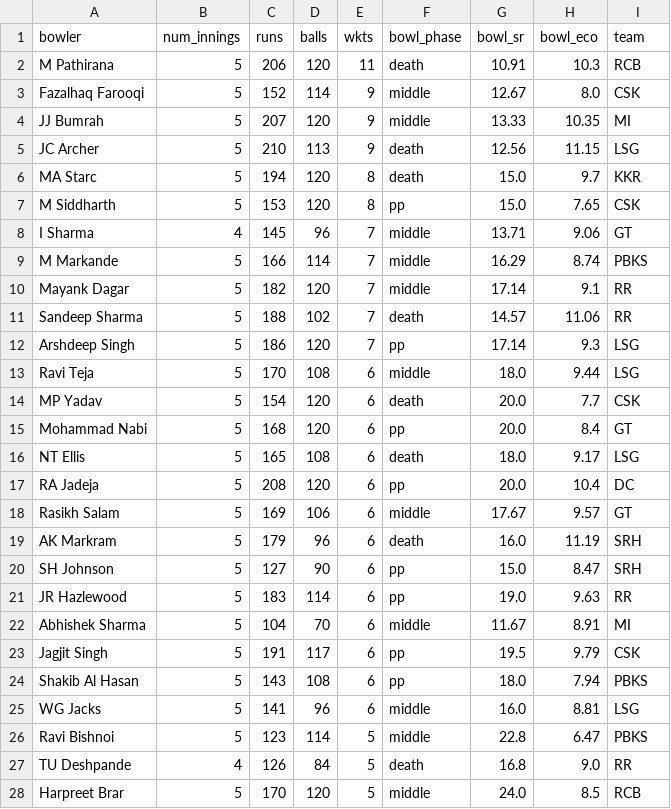
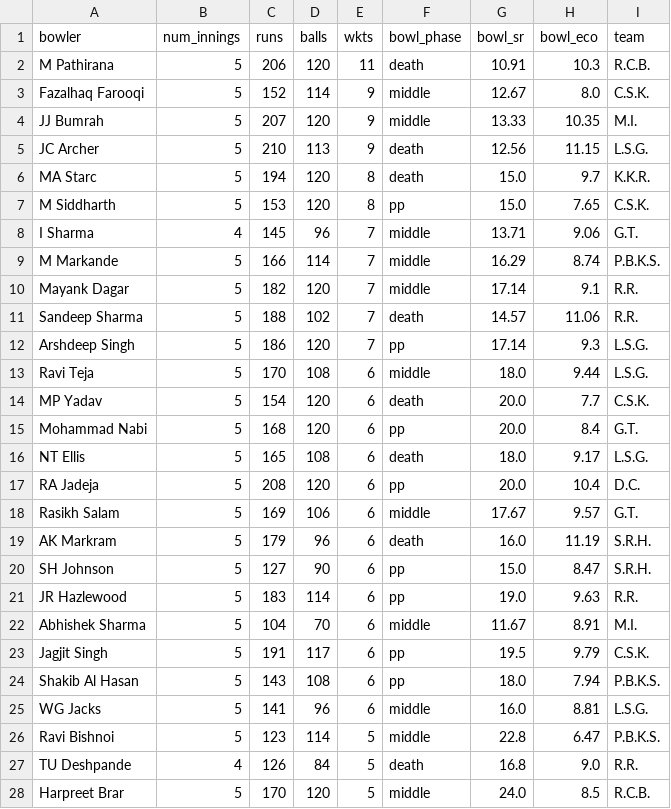
Before and after one commit to RoumyaDas/SPL, a CSV file: SPL/data/special_stats/tab14.csv, drawn as a sheet; only a part is shown; the diff covers the shown part only.

```diff
--- a/SPL/data/special_stats/tab14.csv
+++ b/SPL/data/special_stats/tab14.csv
@@ -1,28 +1,28 @@
 bowler,num_innings,runs,balls,wkts,bowl_phase,bowl_sr,bowl_eco,team
-M Pathirana,5,206,120,11,death,10.91,10.3,RCB
-Fazalhaq Farooqi,5,152,114,9,middle,12.67,8.0,CSK
-JJ Bumrah,5,207,120,9,middle,13.33,10.35,MI
-JC Archer,5,210,113,9,death,12.56,11.15,LSG
-MA Starc,5,194,120,8,death,15.0,9.7,KKR
-M Siddharth,5,153,120,8,pp,15.0,7.65,CSK
-I Sharma,4,145,96,7,middle,13.71,9.06,GT
-M Markande,5,166,114,7,middle,16.29,8.74,PBKS
-Mayank Dagar,5,182,120,7,middle,17.14,9.1,RR
-Sandeep Sharma,5,188,102,7,death,14.57,11.06,RR
-Arshdeep Singh,5,186,120,7,pp,17.14,9.3,LSG
-Ravi Teja,5,170,108,6,middle,18.0,9.44,LSG
-MP Yadav,5,154,120,6,death,20.0,7.7,CSK
-Mohammad Nabi,5,168,120,6,pp,20.0,8.4,GT
-NT Ellis,5,165,108,6,death,18.0,9.17,LSG
-RA Jadeja,5,208,120,6,pp,20.0,10.4,DC
-Rasikh Salam,5,169,106,6,middle,17.67,9.57,GT
-AK Markram,5,179,96,6,death,16.0,11.19,SRH
-SH Johnson,5,127,90,6,pp,15.0,8.47,SRH
-JR Hazlewood,5,183,114,6,pp,19.0,9.63,RR
-Abhishek Sharma,5,104,70,6,middle,11.67,8.91,MI
-Jagjit Singh,5,191,117,6,pp,19.5,9.79,CSK
-Shakib Al Hasan,5,143,108,6,pp,18.0,7.94,PBKS
-WG Jacks,5,141,96,6,middle,16.0,8.81,LSG
-Ravi Bishnoi,5,123,114,5,middle,22.8,6.47,PBKS
-TU Deshpande,4,126,84,5,death,16.8,9.0,RR
-Harpreet Brar,5,170,120,5,middle,24.0,8.5,RCB
+M Pathirana,5,206,120,11,death,10.91,10.3,R.C.B.
+Fazalhaq Farooqi,5,152,114,9,middle,12.67,8.0,C.S.K.
+JJ Bumrah,5,207,120,9,middle,13.33,10.35,M.I.
+JC Archer,5,210,113,9,death,12.56,11.15,L.S.G.
+MA Starc,5,194,120,8,death,15.0,9.7,K.K.R.
+M Siddharth,5,153,120,8,pp,15.0,7.65,C.S.K.
+I Sharma,4,145,96,7,middle,13.71,9.06,G.T.
+M Markande,5,166,114,7,middle,16.29,8.74,P.B.K.S.
+Mayank Dagar,5,182,120,7,middle,17.14,9.1,R.R.
+Sandeep Sharma,5,188,102,7,death,14.57,11.06,R.R.
+Arshdeep Singh,5,186,120,7,pp,17.14,9.3,L.S.G.
+Ravi Teja,5,170,108,6,middle,18.0,9.44,L.S.G.
+MP Yadav,5,154,120,6,death,20.0,7.7,C.S.K.
+Mohammad Nabi,5,168,120,6,pp,20.0,8.4,G.T.
+NT Ellis,5,165,108,6,death,18.0,9.17,L.S.G.
+RA Jadeja,5,208,120,6,pp,20.0,10.4,D.C.
+Rasikh Salam,5,169,106,6,middle,17.67,9.57,G.T.
+AK Markram,5,179,96,6,death,16.0,11.19,S.R.H.
+SH Johnson,5,127,90,6,pp,15.0,8.47,S.R.H.
+JR Hazlewood,5,183,114,6,pp,19.0,9.63,R.R.
+Abhishek Sharma,5,104,70,6,middle,11.67,8.91,M.I.
+Jagjit Singh,5,191,117,6,pp,19.5,9.79,C.S.K.
+Shakib Al Hasan,5,143,108,6,pp,18.0,7.94,P.B.K.S.
+WG Jacks,5,141,96,6,middle,16.0,8.81,L.S.G.
+Ravi Bishnoi,5,123,114,5,middle,22.8,6.47,P.B.K.S.
+TU Deshpande,4,126,84,5,death,16.8,9.0,R.R.
+Harpreet Brar,5,170,120,5,middle,24.0,8.5,R.C.B.
```
Also changed, not shown: 100 edited cells elsewhere in this file, SPL/data/special_stats/tab12.csv, SPL/data/special_stats/tab13.csv, 2 other files.
